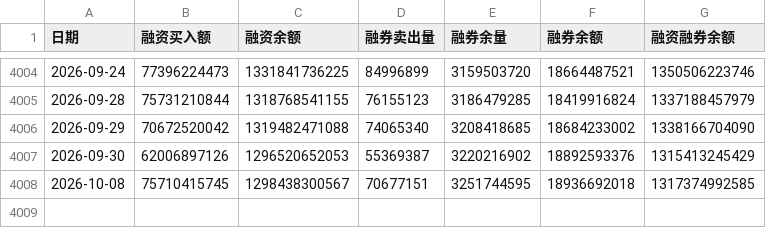
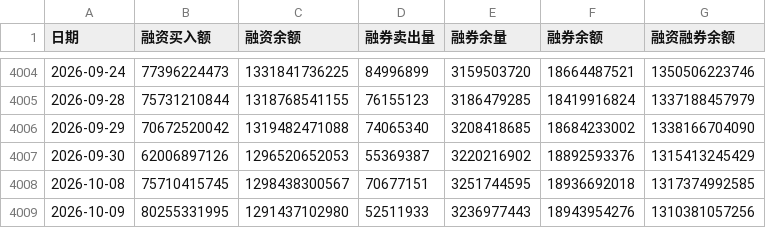
Before and after one commit to tansent/TradingSignal, a CSV file: data/margin_sh_full.csv, drawn as a sheet; only a part is shown, gaps mark what is left out; the diff names each change by its address in the sheet, - before the commit and + after, or states it on an @@ line.

```diff
--- a/data/margin_sh_full.csv
+++ b/data/margin_sh_full.csv
+row 4009: 2026-10-09 | 80255331995 | 1291437102980 | 52511933 | 3236977443 | 18943954276 | 1310381057256
```
Also changed, not shown: data/margin_account_info.csv, data/margin_sz_full.csv.
